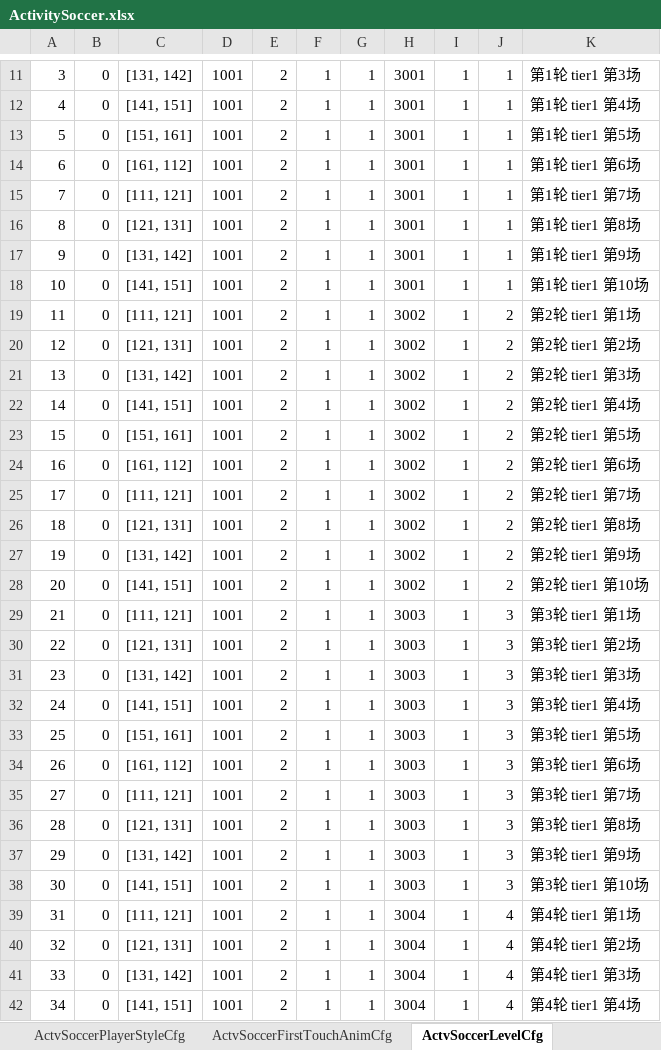
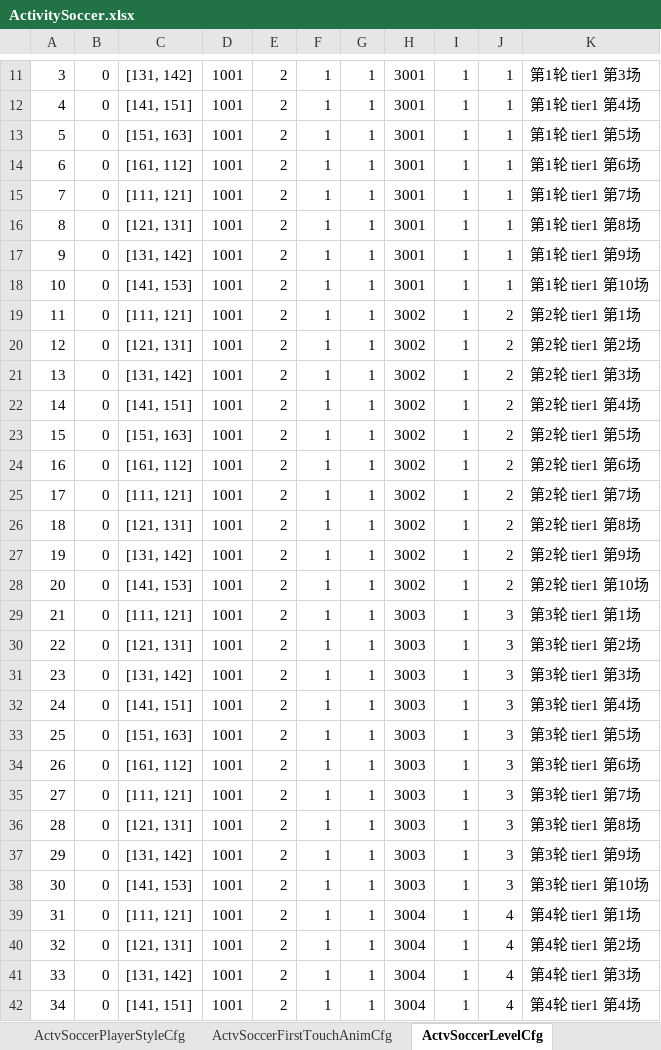
Before and after one commit to RehearsalTap4Fun/MindToDoc, an Excel workbook: output/test-config/ActivitySoccer.xlsx, sheet ActvSoccerLevelCfg, drawn as a sheet; only a part is shown, gaps mark what is left out; values as stored, in another font and other column widths than the file's, no borders; the diff covers the shown part only; the diff names each change by its address in the sheet, - before the commit and + after, or states it on an @@ line.

```diff
--- a/output/test-config/ActivitySoccer.xlsx (sheet ActvSoccerLevelCfg)
+++ b/output/test-config/ActivitySoccer.xlsx (sheet ActvSoccerLevelCfg)
-C13: [151, 161]
+C13: [151, 163]
-C18: [141, 151]
+C18: [141, 153]
-C23: [151, 161]
+C23: [151, 163]
-C28: [141, 151]
+C28: [141, 153]
-C33: [151, 161]
+C33: [151, 163]
-C38: [141, 151]
+C38: [141, 153]
```
Also changed, not shown: 94 edited cells elsewhere in this sheet, sheet ActvSoccerSliceAiCfg, sheet ActvSoccerSliceInstanceCfg, sheet ActvSoccerSlicePresetCfg, output/test-config/ActivitySoccerLanguage.xlsx, 6 other files.
